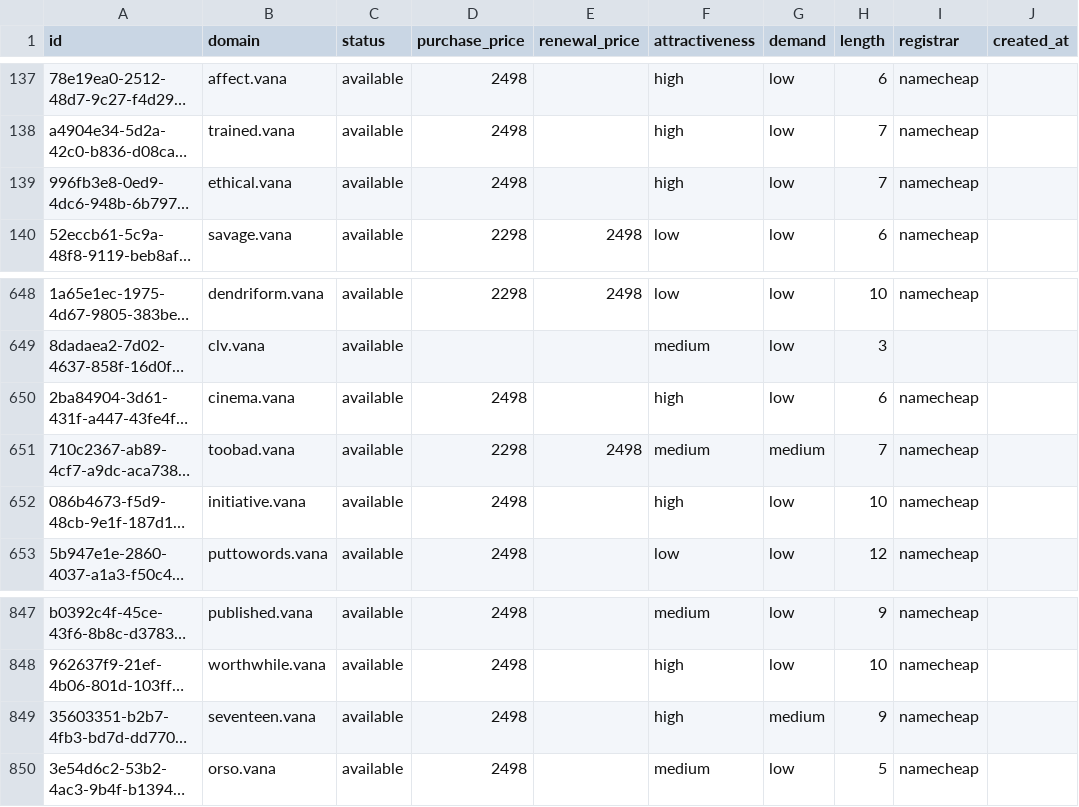
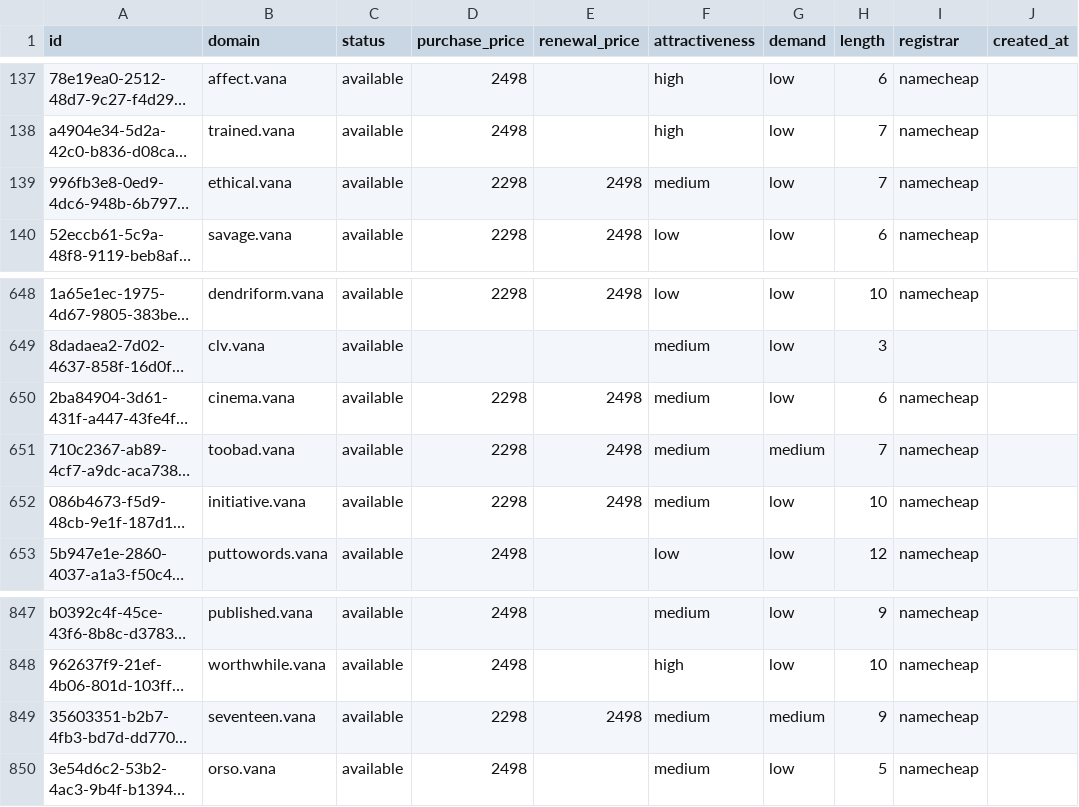
Before and after one commit to UniqueDomains/vana-oneword-domains, a CSV file: vana.csv, drawn as a sheet; only a part is shown, gaps mark what is left out; long unchanged cells end in …; the diff names each change by its address in the sheet, - before the commit and + after, or states it on an @@ line.

Commit message:
Domains update

```diff
--- a/vana.csv
+++ b/vana.csv
-D139 (purchase_price): 2498
+D139 (purchase_price): 2298
-E139 (renewal_price): (empty)
+E139 (renewal_price): 2498
-F139 (attractiveness): high
+F139 (attractiveness): medium
-D650 (purchase_price): 2498
+D650 (purchase_price): 2298
-E650 (renewal_price): (empty)
+E650 (renewal_price): 2498
-F650 (attractiveness): high
+F650 (attractiveness): medium
-D652 (purchase_price): 2498
+D652 (purchase_price): 2298
-E652 (renewal_price): (empty)
+E652 (renewal_price): 2498
-F652 (attractiveness): high
+F652 (attractiveness): medium
-D849 (purchase_price): 2498
+D849 (purchase_price): 2298
-E849 (renewal_price): (empty)
+E849 (renewal_price): 2498
-F849 (attractiveness): high
+F849 (attractiveness): medium
```
Also changed, not shown: 4 other files.
